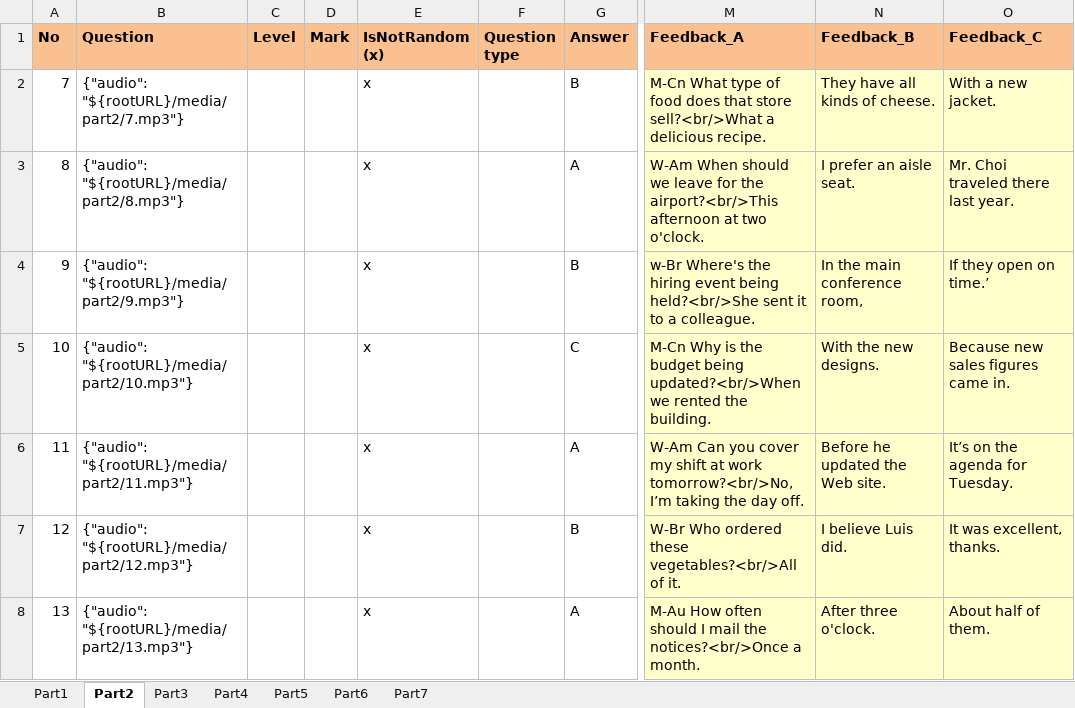
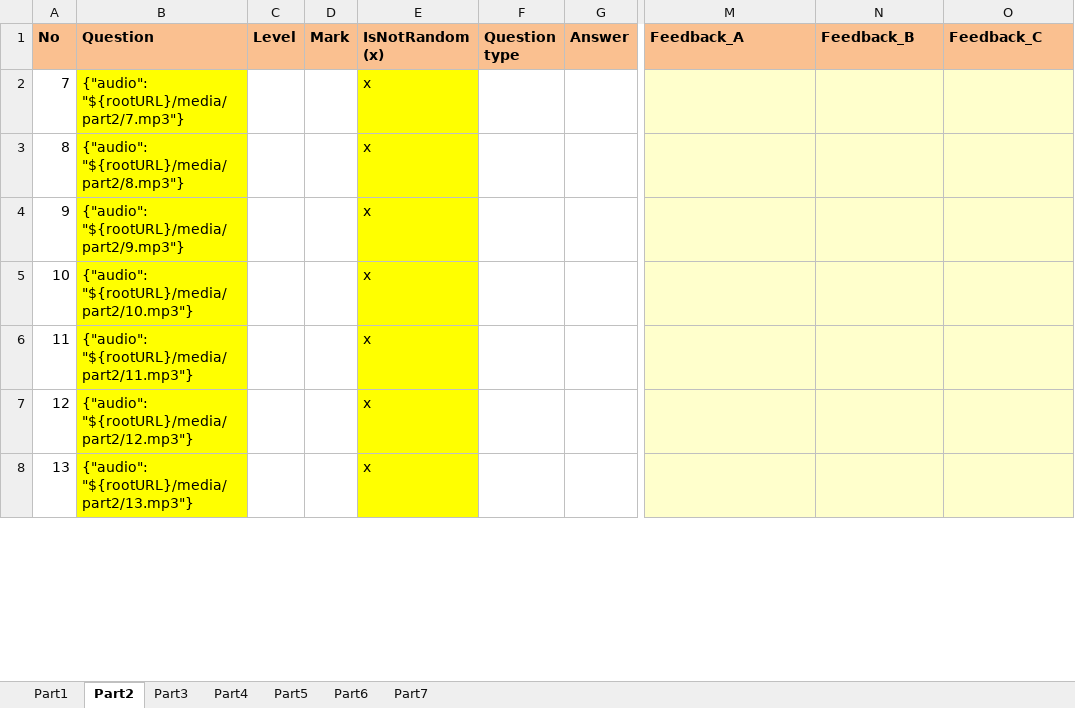
Before and after one commit to mksgroup/sakai-sysadmin, an Excel workbook: web/src/main/resources/Template_ETS.xlsx, sheet Part2, drawn as a sheet; only a part is shown, gaps mark what is left out; values as stored, in another font and other column widths than the file's, no borders; conditional formats not drawn; the diff covers the shown part only; the diff names each change by its address in the sheet, - before the commit and + after, or states it on an @@ line.

```diff
--- a/web/src/main/resources/Template_ETS.xlsx (sheet Part2)
+++ b/web/src/main/resources/Template_ETS.xlsx (sheet Part2)
-B2:B8 fill: none
+B2:B8 fill: #FFFF00
-E2:E8 fill: none
+E2:E8 fill: #FFFF00
-G2 (Answer): B
+G2 (Answer): (empty)
-M2 (Feedback_A): M-Cn What type of food does that store sell?<br/>What a delicious recipe.
+M2 (Feedback_A): (empty)
-N2 (Feedback_B): They have all kinds of cheese.
+N2 (Feedback_B): (empty)
-O2 (Feedback_C): With a new jacket.
+O2 (Feedback_C): (empty)
-G3 (Answer): A
+G3 (Answer): (empty)
-M3 (Feedback_A): W-Am When should we leave for the airport?<br/>This afternoon at two o'clock.
+M3 (Feedback_A): (empty)
-N3 (Feedback_B): I prefer an aisle seat.
+N3 (Feedback_B): (empty)
-O3 (Feedback_C): Mr. Choi traveled there last year.
+O3 (Feedback_C): (empty)
-G4 (Answer): B
+G4 (Answer): (empty)
-M4 (Feedback_A): w-Br Where's the hiring event being held?<br/>She sent it to a colleague.
+M4 (Feedback_A): (empty)
-N4 (Feedback_B): In the main conference room,
+N4 (Feedback_B): (empty)
-O4 (Feedback_C): If they open on time.’
+O4 (Feedback_C): (empty)
-G5 (Answer): C
+G5 (Answer): (empty)
-M5 (Feedback_A): M-Cn Why is the budget being updated?<br/>When we rented the building.
+M5 (Feedback_A): (empty)
-N5 (Feedback_B): With the new designs.
+N5 (Feedback_B): (empty)
-O5 (Feedback_C): Because new sales figures came in.
+O5 (Feedback_C): (empty)
-G6 (Answer): A
+G6 (Answer): (empty)
-M6 (Feedback_A): W-Am Can you cover my shift at work tomorrow?<br/>No, I’m taking the day off.
+M6 (Feedback_A): (empty)
-N6 (Feedback_B): Before he updated the Web site.
+N6 (Feedback_B): (empty)
-O6 (Feedback_C): It’s on the agenda for Tuesday.
+O6 (Feedback_C): (empty)
-G7 (Answer): B
+G7 (Answer): (empty)
-M7 (Feedback_A): W-Br Who ordered these vegetables?<br/>All of it.
+M7 (Feedback_A): (empty)
-N7 (Feedback_B): I believe Luis did.
+N7 (Feedback_B): (empty)
-O7 (Feedback_C): It was excellent, thanks.
+O7 (Feedback_C): (empty)
-G8 (Answer): A
+G8 (Answer): (empty)
-M8 (Feedback_A): M-Au How often should I mail the notices?<br/>Once a month.
+M8 (Feedback_A): (empty)
-N8 (Feedback_B): After three o'clock.
+N8 (Feedback_B): (empty)
-O8 (Feedback_C): About half of them.
+O8 (Feedback_C): (empty)
```
Also changed, not shown: 72 edited cells and cell formats elsewhere in this sheet, sheet Part7, sheet Part3, sheet Part4, sheet Part5, sheet Part6, sheet Part1.
